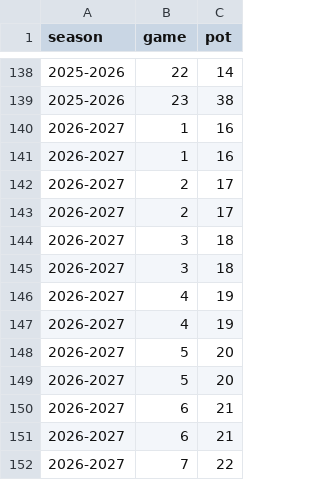
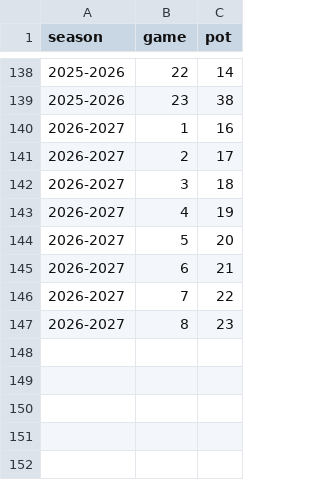
Before and after one commit to WarriorStatto/Warrior-Stats, a CSV file: skittles-pot.csv, drawn as a sheet; only a part is shown, gaps mark what is left out.

```diff
--- a/skittles-pot.csv
+++ b/skittles-pot.csv
@@ -140,13 +140,8 @@ season,game,pot
 2026-2027,1,16
-2026-2027,1,16
-2026-2027,2,17
 2026-2027,2,17
 2026-2027,3,18
-2026-2027,3,18
-2026-2027,4,19
 2026-2027,4,19
 2026-2027,5,20
-2026-2027,5,20
-2026-2027,6,21
 2026-2027,6,21
 2026-2027,7,22
+2026-2027,8,23
```
Also changed, not shown: skittles-import.csv, skittles-legs.csv, 1 other file.
